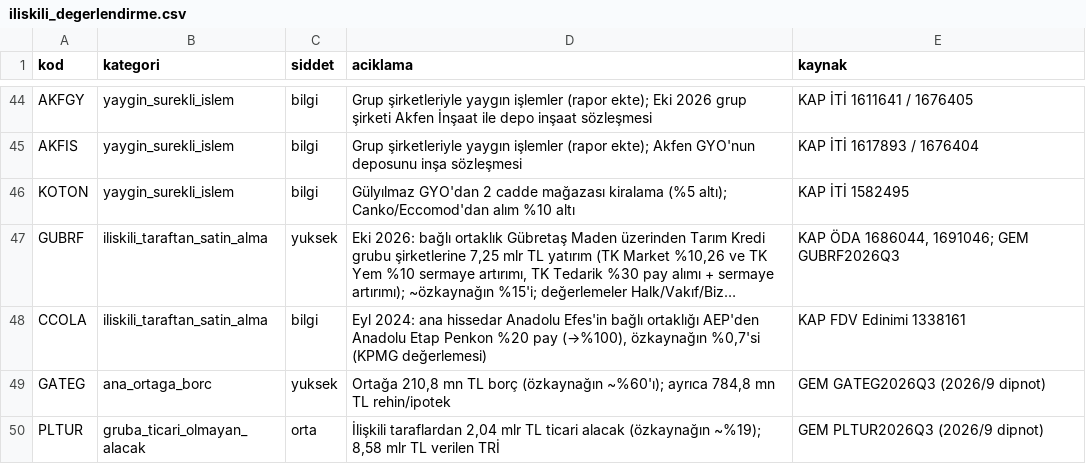
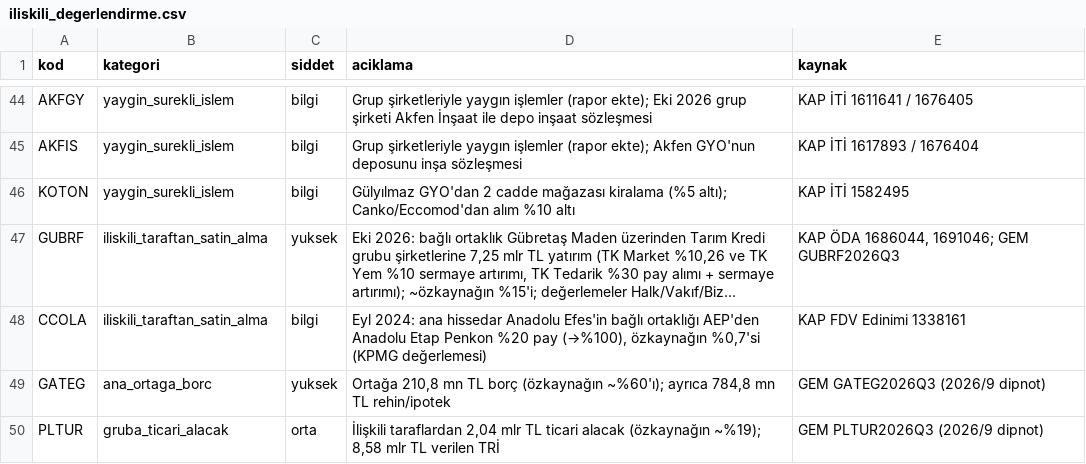
Before and after one commit to deryaozyuvali/Bist-tarama-otomasyon, a CSV file: temel/iliskili_degerlendirme.csv, drawn as a sheet; only a part is shown, gaps mark what is left out; long unchanged cells end in ….

```diff
--- a/temel/iliskili_degerlendirme.csv
+++ b/temel/iliskili_degerlendirme.csv
@@ -49,2 +49,2 @@ CCOLA,iliskili_taraftan_satin_alma,bilgi,"Eyl 2024: ana hissedar Anadolu Efes'in
 GATEG,ana_ortaga_borc,yuksek,"Ortağa 210,8 mn TL borç (özkaynağın ~%60'ı); ayrıca 784,8 mn TL rehin/ipotek",GEM GATEG2026Q3 (2026/9 dipnot)
-PLTUR,gruba_ticari_olmayan_alacak,orta,"İlişkili taraflardan 2,04 mlr TL ticari alacak (özkaynağın ~%19); 8,58 mlr TL verilen TRİ",GEM PLTUR2026Q3 (2026/9 dipnot)
+PLTUR,gruba_ticari_alacak,orta,"İlişkili taraflardan 2,04 mlr TL ticari alacak (özkaynağın ~%19); 8,58 mlr TL verilen TRİ",GEM PLTUR2026Q3 (2026/9 dipnot)
```
Also changed, not shown: results/temel/2026-11-25/on_eleme.csv, results/temel/2026-11-25/tum_sirketler.csv, 3 other files.
